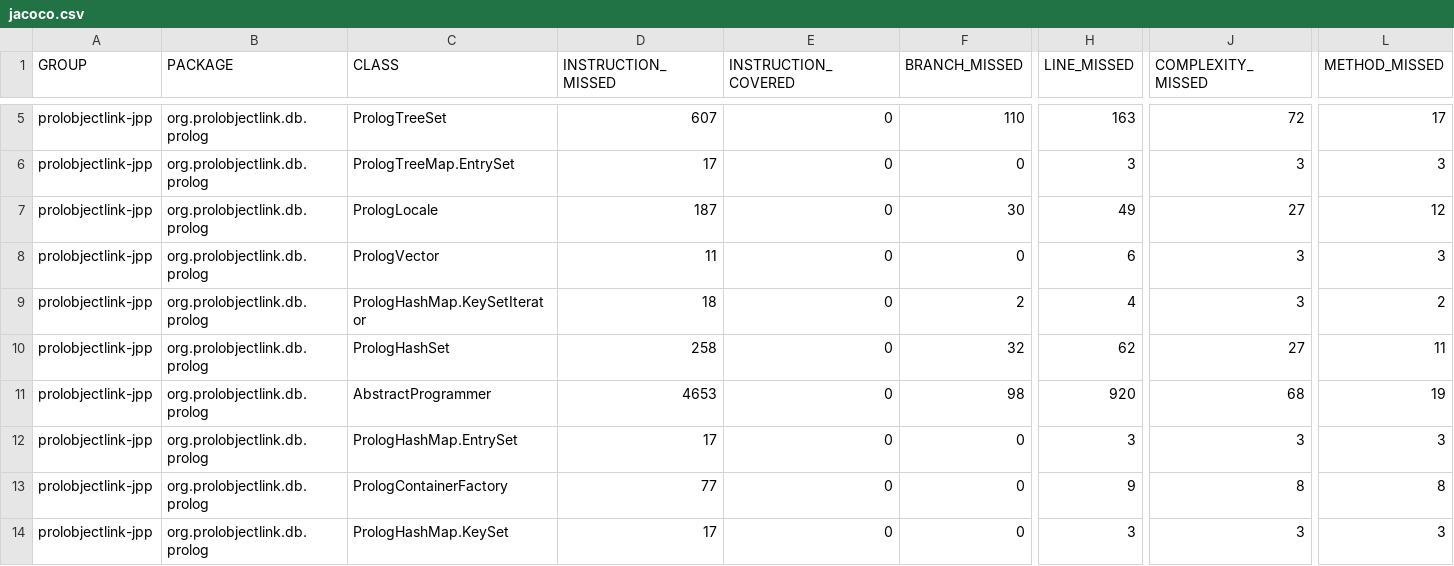
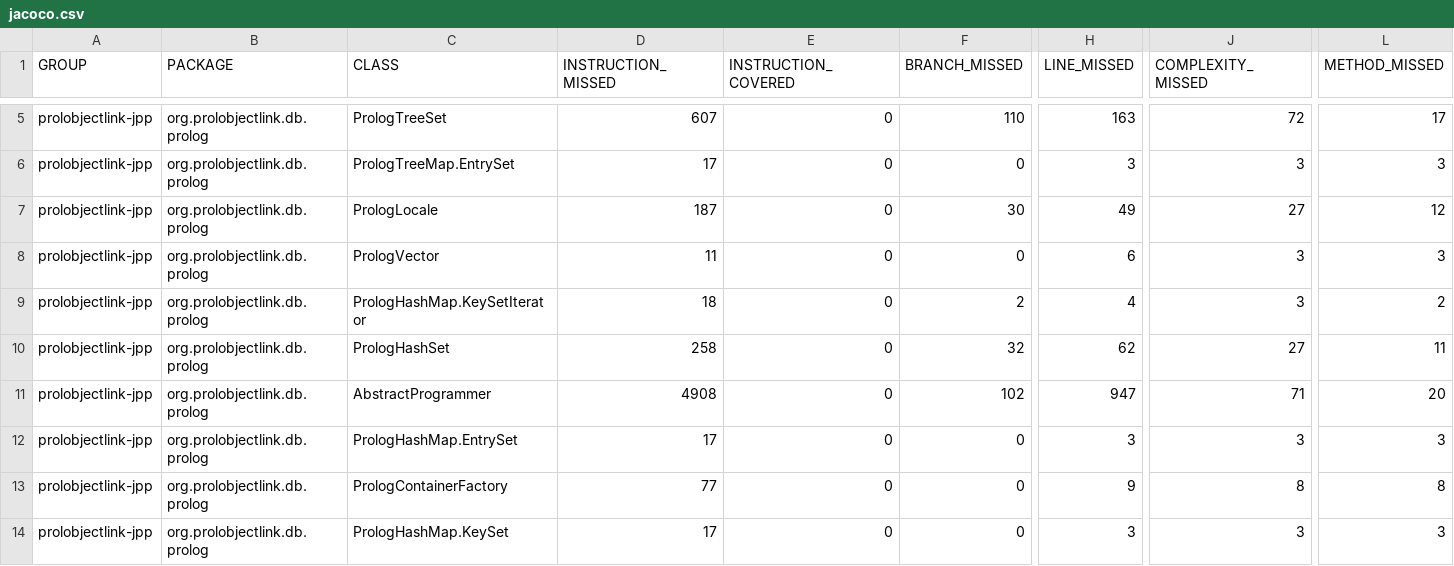
Before and after one commit to prolobjectlink/prolobjectlink-jpp, a CSV file: doc/jacoco/jacoco.csv, drawn as a sheet; only a part is shown, gaps mark what is left out; the diff names each change by its address in the sheet, - before the commit and + after, or states it on an @@ line.

```diff
--- a/doc/jacoco/jacoco.csv
+++ b/doc/jacoco/jacoco.csv
-D11 (INSTRUCTION_MISSED): 4653
+D11 (INSTRUCTION_MISSED): 4908
-F11 (BRANCH_MISSED): 98
+F11 (BRANCH_MISSED): 102
-H11 (LINE_MISSED): 920
+H11 (LINE_MISSED): 947
-J11 (COMPLEXITY_MISSED): 68
+J11 (COMPLEXITY_MISSED): 71
-L11 (METHOD_MISSED): 19
+L11 (METHOD_MISSED): 20
```
Also changed, not shown: 53 other files.
